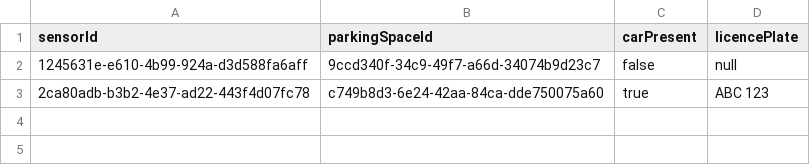
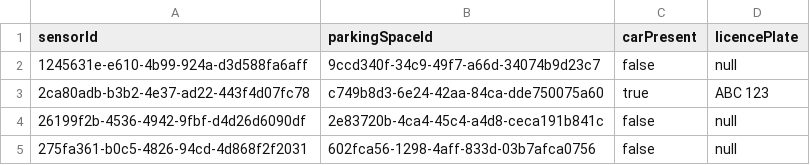
Before and after one commit to f-perna/yorku-parking, a CSV file: data/parkingSensors.csv, drawn as a sheet; the diff names each change by its address in the sheet, - before the commit and + after, or states it on an @@ line.

```diff
--- a/data/parkingSensors.csv
+++ b/data/parkingSensors.csv
+row 4: 26199f2b-4536-4942-9fbf-d4d26d6090df | 2e83720b-4ca4-45c4-a4d8-ceca191b841c | false | null
+row 5: 275fa361-b0c5-4826-94cd-4d868f2f2031 | 602fca56-1298-4aff-833d-03b7afca0756 | false | null
```
Also changed, not shown: data/parkingSpaces.csv, 9 other files.
